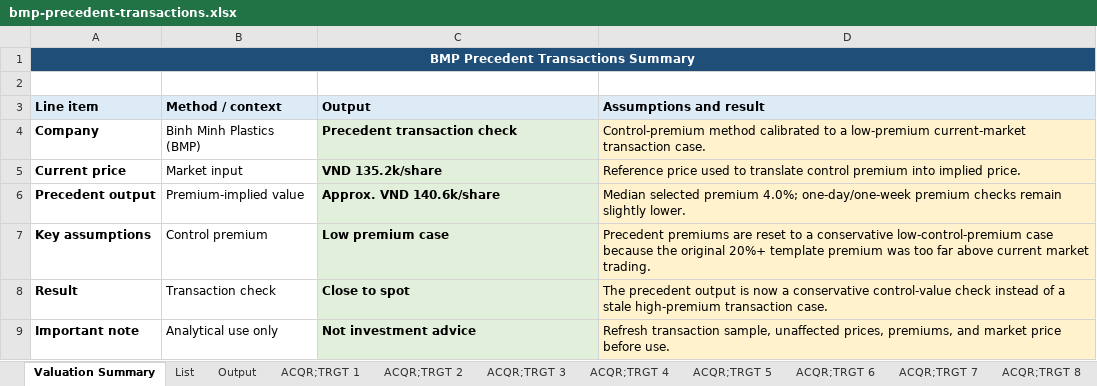
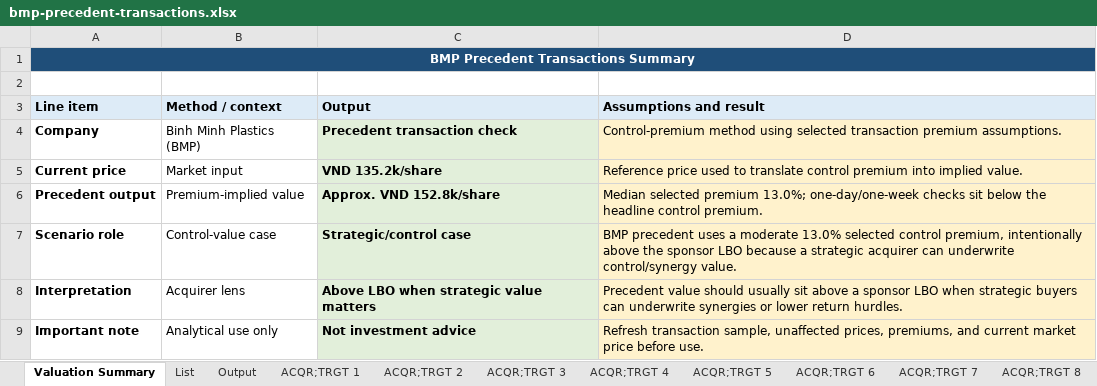
Before and after one commit to hnguyenvutruong-maker/truonghuyresearch, an Excel workbook: public/research/valuation-models/bmp-precedent-transactions.xlsx, sheet Valuation Summary, drawn as a sheet; values as stored, in another font and other column widths than the file's, no borders; removed rows and columns are numbered as before the commit, all else as after; the diff names each change by its address in the sheet, - before the commit and + after, or states it on an @@ line.

```diff
--- a/public/research/valuation-models/bmp-precedent-transactions.xlsx (sheet Valuation Summary)
+++ b/public/research/valuation-models/bmp-precedent-transactions.xlsx (sheet Valuation Summary)
-D4 (Assumptions and result): Control-premium method calibrated to a low-premium current-market transaction case.
+D4 (Assumptions and result): Control-premium method using selected transaction premium assumptions.
-D5 (Assumptions and result): …into implied price.
+D5 (Assumptions and result): …into implied value.
-C6 (Output): Approx. VND 140.6k/share
+C6 (Output): Approx. VND 152.8k/share
-D6 (Assumptions and result): …selected premium 4.0%; one-day/one-week premium checks remain slightly lower.
+D6 (Assumptions and result): …selected premium 13.0%; one-day/one-week checks sit below the headline control premium.
-row 7: Key assumptions | Control premium | Low premium case | Precedent premiums are reset to a conservative low-control-premium case because the original 20%+ template premium was too far above current market trading.
-row 8: Result | Transaction check | Close to spot | The precedent output is now a conservative control-value check instead of a stale high-premium transaction case.
+row 7: Scenario role | Control-value case | Strategic/control case | BMP precedent uses a moderate 13.0% selected control premium, intentionally above the sponsor LBO because a strategic acquirer can underwrite control/synergy value.
+row 8: Interpretation | Acquirer lens | Above LBO when strategic value matters | Precedent value should usually sit above a sponsor LBO when strategic buyers can underwrite synergies or lower return hurdles.
-D9 (Assumptions and result): …premiums, and market price…
+D9 (Assumptions and result): …premiums, and current market price…
```
Also changed, not shown: sheet Output, sheet Sources, sheet ACQR;TRGT 4, sheet ACQR;TRGT 10, sheet ACQR;TRGT 6, sheet ACQR;TRGT 5, 6 more sheets, public/research/valuation-models/fpt-dcf-analysis.xlsx, public/research/valuation-models/hpg-dcf-analysis.xlsx, 7 other files.
